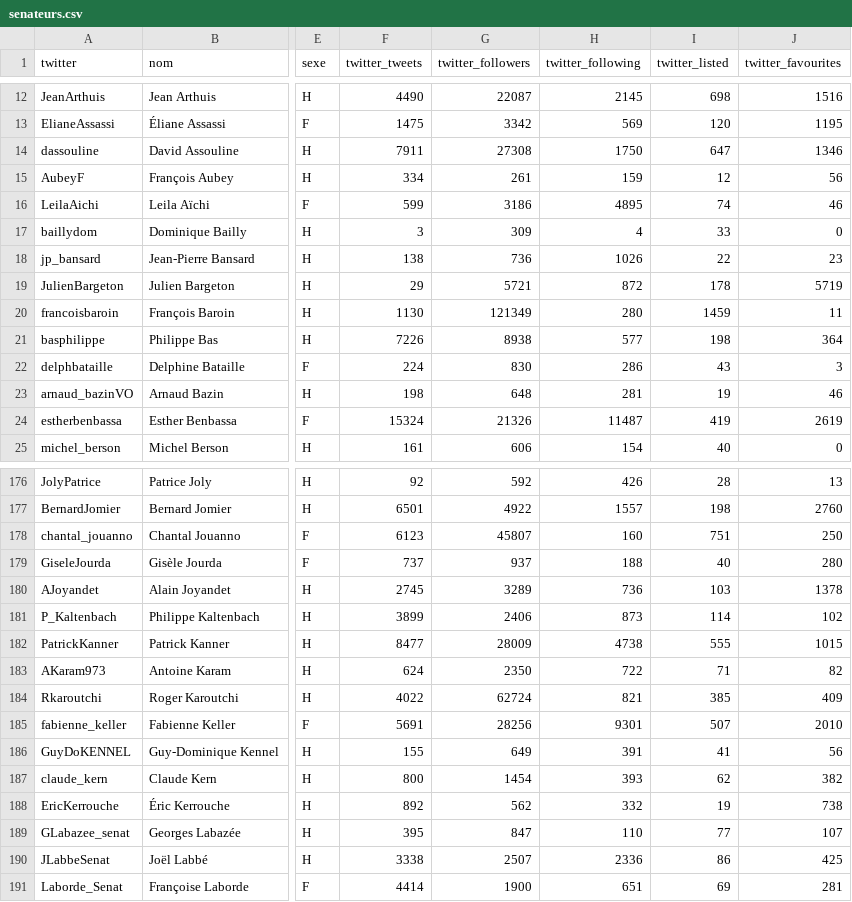
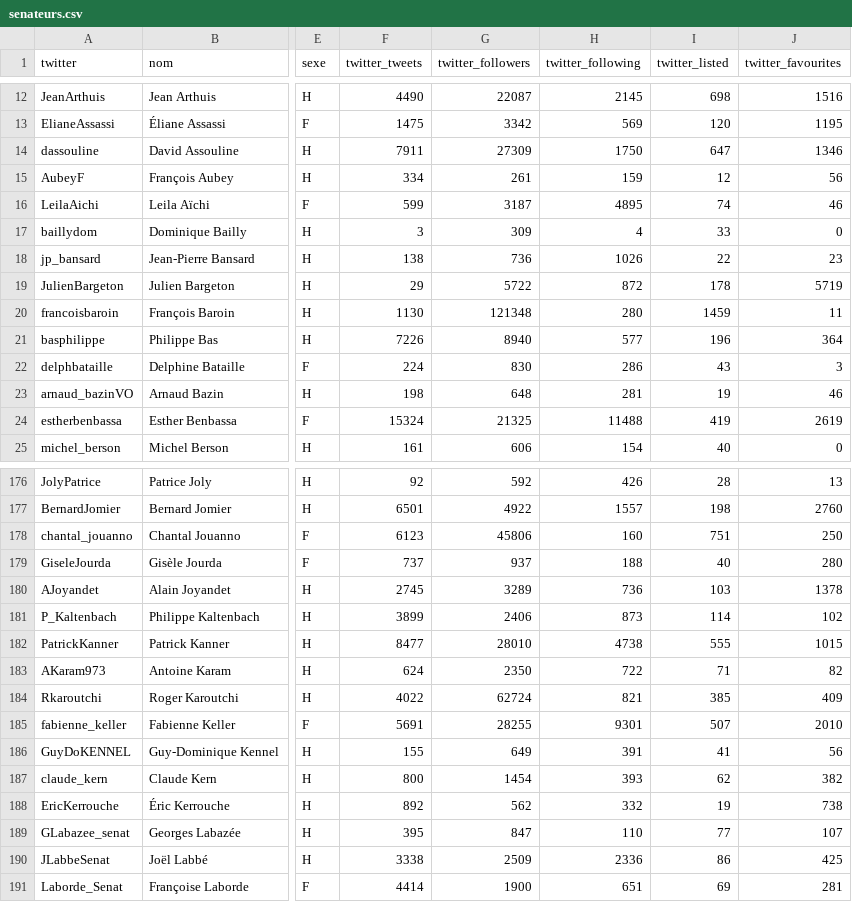
Before and after one commit to regardscitoyens/twitter-parlementaires, a CSV file: data/senateurs.csv, drawn as a sheet; only a part is shown, gaps mark what is left out; the diff covers the shown part only; the diff names each change by its address in the sheet, - before the commit and + after, or states it on an @@ line.

```diff
--- a/data/senateurs.csv
+++ b/data/senateurs.csv
-G14 (twitter_followers): 27308
+G14 (twitter_followers): 27309
-G16 (twitter_followers): 3186
+G16 (twitter_followers): 3187
-G19 (twitter_followers): 5721
+G19 (twitter_followers): 5722
-G20 (twitter_followers): 121349
+G20 (twitter_followers): 121348
-G21 (twitter_followers): 8938
+G21 (twitter_followers): 8940
-I21 (twitter_listed): 198
+I21 (twitter_listed): 196
-G24 (twitter_followers): 21326
+G24 (twitter_followers): 21325
-H24 (twitter_following): 11487
+H24 (twitter_following): 11488
-G178 (twitter_followers): 45807
+G178 (twitter_followers): 45806
-G182 (twitter_followers): 28009
+G182 (twitter_followers): 28010
-G185 (twitter_followers): 28256
+G185 (twitter_followers): 28255
-G190 (twitter_followers): 2507
+G190 (twitter_followers): 2509
```
Also changed, not shown: 1 removed row and 65 edited cells elsewhere in this file, data/deputes.csv, 2 other files.
